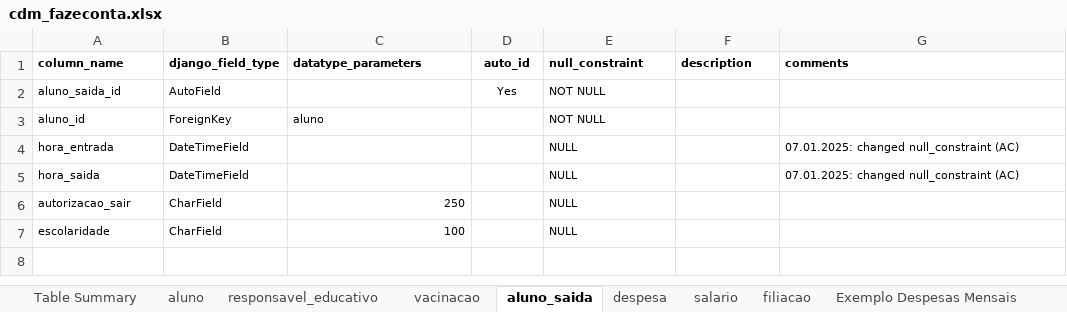
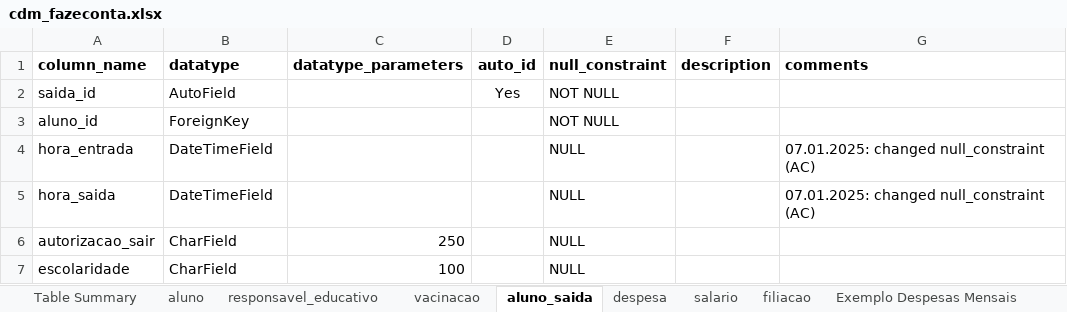
Before and after one commit to akls/faz-e-conta, an Excel workbook: resources/cdm/cdm_fazeconta.xlsx, sheet aluno_saida, drawn as a sheet; values as stored, in another font and other column widths than the file's, no borders; charts and pictures not drawn; the diff names each change by its address in the sheet, - before the commit and + after, or states it on an @@ line.

```diff
--- a/resources/cdm/cdm_fazeconta.xlsx (sheet aluno_saida)
+++ b/resources/cdm/cdm_fazeconta.xlsx (sheet aluno_saida)
@@ A1:G1 text size: larger @@
-B1: django_field_type
+B1: datatype
-A2 (column_name): aluno_saida_id
+A2 (column_name): saida_id
@@ A2:B5 text size: larger @@
@@ D2:E2 text size: larger @@
-C3 (datatype_parameters): aluno
+C3 (datatype_parameters): (empty)
@@ E3:E7 text size: larger @@
@@ G4:G5 text size: larger @@
@@ A6:C7 text size: larger @@
```
Also changed, not shown: sheet aluno, sheet filiacao, sheet salario, sheet vacinacao, sheet despesa, sheet Suppl, 2 more sheets, formulas that keep their value, charts or pictures.
